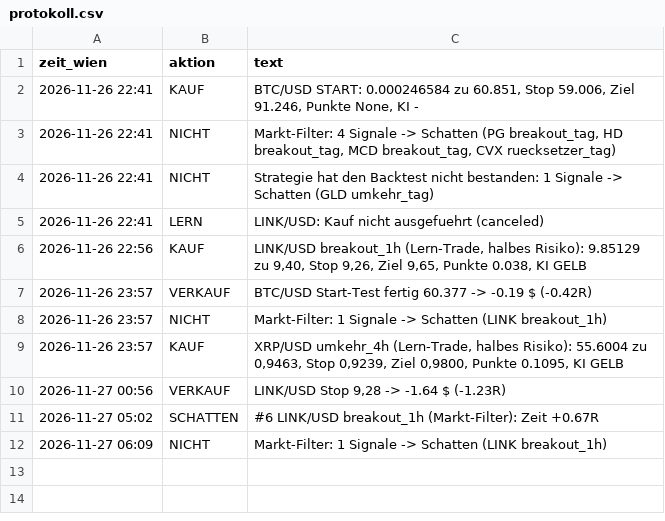
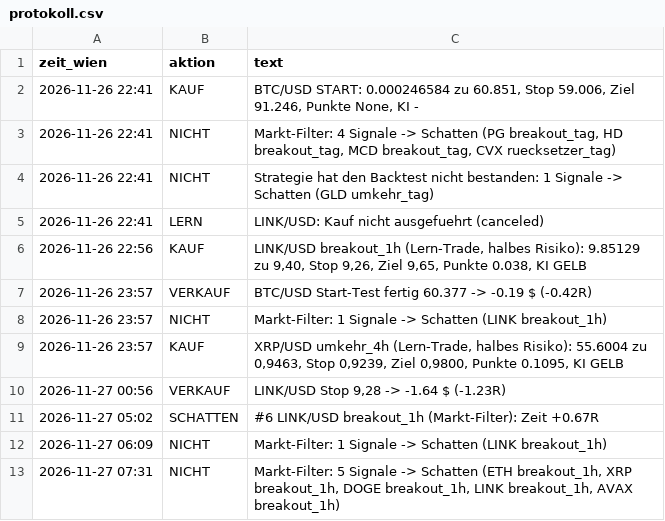
Before and after one commit to jonasriedl123-boop/trading-bot, a CSV file: daten/protokoll.csv, drawn as a sheet; the diff names each change by its address in the sheet, - before the commit and + after, or states it on an @@ line.

```diff
--- a/daten/protokoll.csv
+++ b/daten/protokoll.csv
+row 13: 2026-11-27 07:31 | NICHT | Markt-Filter: 5 Signale -> Schatten (ETH breakout_1h, XRP breakout_1h, DOGE breakout_1h, LINK breakout_1h, AVAX breakout_1h)
```
Also changed, not shown: daten/schatten.csv, 3 other files.
